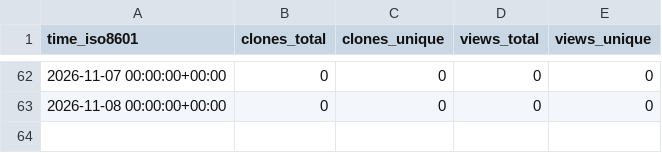
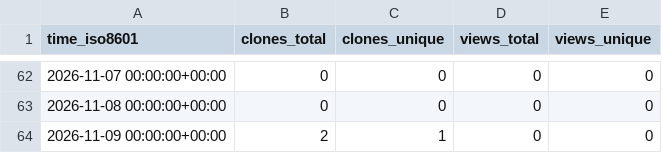
Before and after one commit to Satellite-OSS/.github, a CSV file: traffic/SatelliteSimulationSoftware.csv, drawn as a sheet; only a part is shown, gaps mark what is left out; the diff names each change by its address in the sheet, - before the commit and + after, or states it on an @@ line.

```diff
--- a/traffic/SatelliteSimulationSoftware.csv
+++ b/traffic/SatelliteSimulationSoftware.csv
+row 64: 2026-11-09 00:00:00+00:00 | 2 | 1 | 0 | 0
```
Also changed, not shown: traffic/sum.csv.
